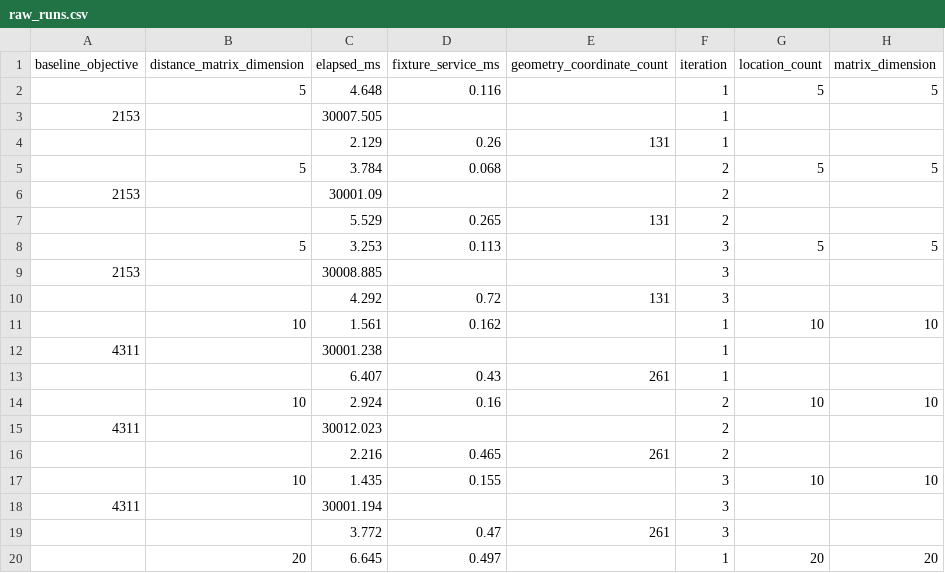
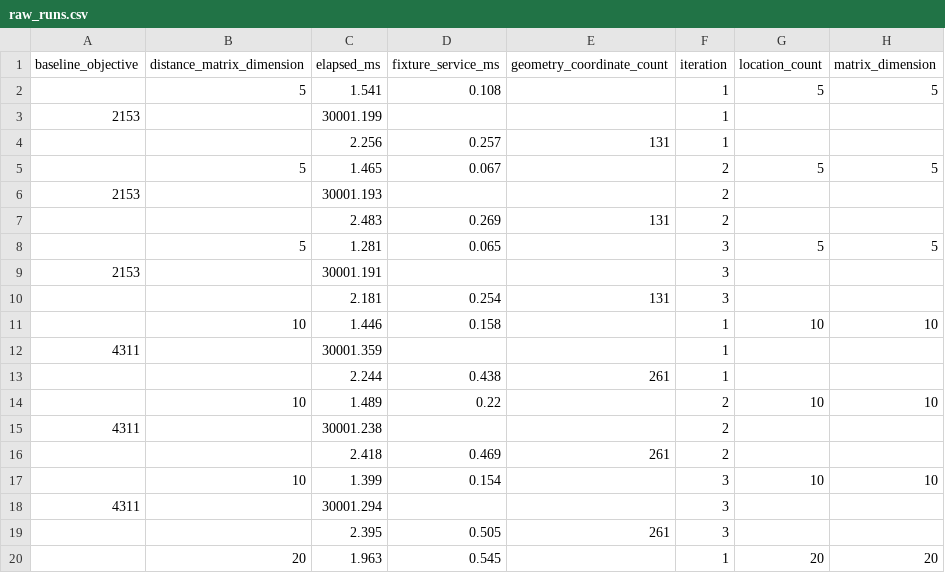
Before and after one commit to srummanf/Route-Optimiser, a CSV file: backend/benchmarks/results/raw_runs.csv, drawn as a sheet; only a part is shown; the diff covers the shown part only; the diff names each change by its address in the sheet, - before the commit and + after, or states it on an @@ line.

```diff
--- a/backend/benchmarks/results/raw_runs.csv
+++ b/backend/benchmarks/results/raw_runs.csv
-C2 (elapsed_ms): 4.648
+C2 (elapsed_ms): 1.541
-D2 (fixture_service_ms): 0.116
+D2 (fixture_service_ms): 0.108
-C3 (elapsed_ms): 30007.505
+C3 (elapsed_ms): 30001.199
-C4 (elapsed_ms): 2.129
+C4 (elapsed_ms): 2.256
-D4 (fixture_service_ms): 0.26
+D4 (fixture_service_ms): 0.257
-C5 (elapsed_ms): 3.784
+C5 (elapsed_ms): 1.465
-D5 (fixture_service_ms): 0.068
+D5 (fixture_service_ms): 0.067
-C6 (elapsed_ms): 30001.09
+C6 (elapsed_ms): 30001.193
-C7 (elapsed_ms): 5.529
+C7 (elapsed_ms): 2.483
-D7 (fixture_service_ms): 0.265
+D7 (fixture_service_ms): 0.269
-C8 (elapsed_ms): 3.253
+C8 (elapsed_ms): 1.281
-D8 (fixture_service_ms): 0.113
+D8 (fixture_service_ms): 0.065
-C9 (elapsed_ms): 30008.885
+C9 (elapsed_ms): 30001.191
-C10 (elapsed_ms): 4.292
+C10 (elapsed_ms): 2.181
-D10 (fixture_service_ms): 0.72
+D10 (fixture_service_ms): 0.254
-C11 (elapsed_ms): 1.561
+C11 (elapsed_ms): 1.446
-D11 (fixture_service_ms): 0.162
+D11 (fixture_service_ms): 0.158
-C12 (elapsed_ms): 30001.238
+C12 (elapsed_ms): 30001.359
-C13 (elapsed_ms): 6.407
+C13 (elapsed_ms): 2.244
-D13 (fixture_service_ms): 0.43
+D13 (fixture_service_ms): 0.438
-C14 (elapsed_ms): 2.924
+C14 (elapsed_ms): 1.489
-D14 (fixture_service_ms): 0.16
+D14 (fixture_service_ms): 0.22
-C15 (elapsed_ms): 30012.023
+C15 (elapsed_ms): 30001.238
-C16 (elapsed_ms): 2.216
+C16 (elapsed_ms): 2.418
-D16 (fixture_service_ms): 0.465
+D16 (fixture_service_ms): 0.469
-C17 (elapsed_ms): 1.435
+C17 (elapsed_ms): 1.399
-D17 (fixture_service_ms): 0.155
+D17 (fixture_service_ms): 0.154
-C18 (elapsed_ms): 30001.194
+C18 (elapsed_ms): 30001.294
-C19 (elapsed_ms): 3.772
+C19 (elapsed_ms): 2.395
-D19 (fixture_service_ms): 0.47
+D19 (fixture_service_ms): 0.505
-C20 (elapsed_ms): 6.645
+C20 (elapsed_ms): 1.963
-D20 (fixture_service_ms): 0.497
+D20 (fixture_service_ms): 0.545
```
Also changed, not shown: 87 edited cells elsewhere in this file, 6 other files.
